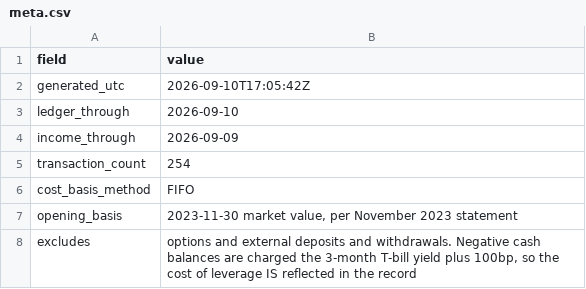
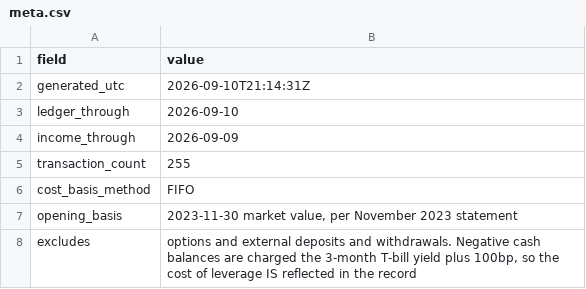
Before and after one commit to JamesKostohryz/trs-portfolio-feed, a CSV file: data/meta.csv, drawn as a sheet.

```diff
--- a/data/meta.csv
+++ b/data/meta.csv
@@ -1,6 +1,6 @@
 field,value
-generated_utc,2026-09-10T17:05:42Z
+generated_utc,2026-09-10T21:14:31Z
 ledger_through,2026-09-10
 income_through,2026-09-09
-transaction_count,254
+transaction_count,255
 cost_basis_method,FIFO
```
Also changed, not shown: data/dashboard.csv, data/positions.csv, 2 other files.
